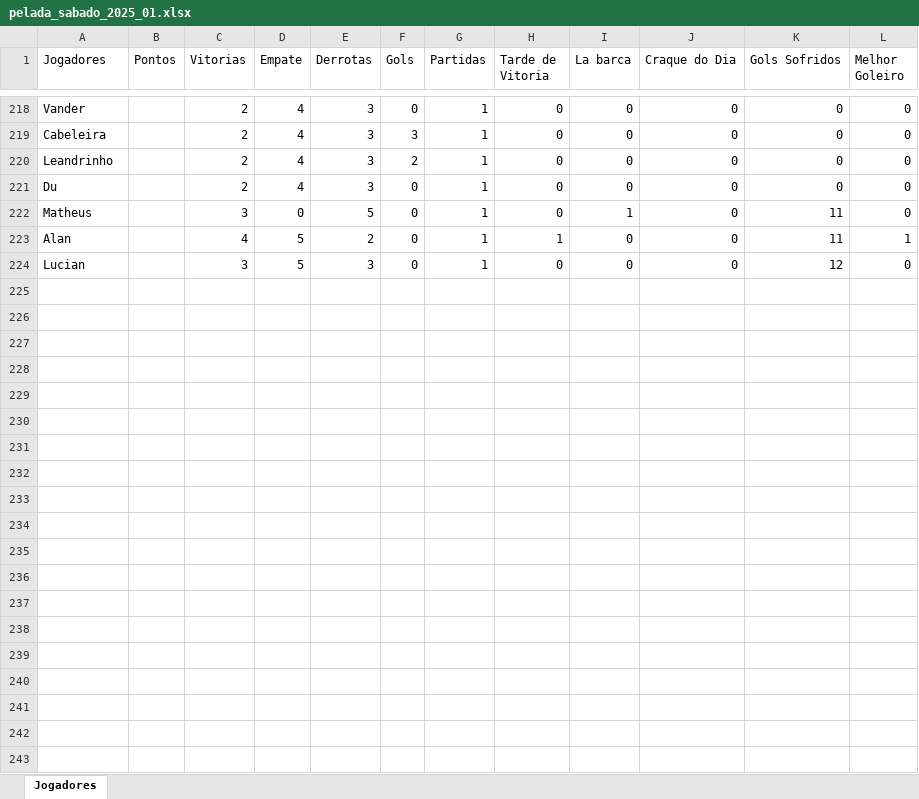
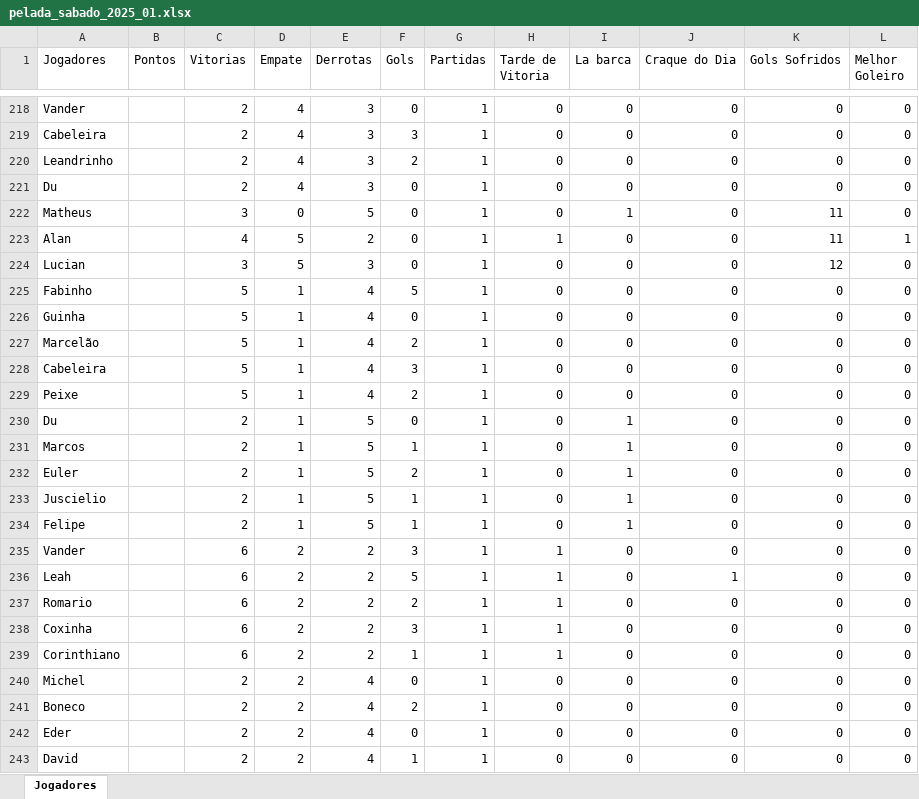
Before and after one commit to Fernando-Almeida23/Pelada_sabado, an Excel workbook: pelada_sabado_2025_01.xlsx, sheet Jogadores, drawn as a sheet; only a part is shown, gaps mark what is left out; values as stored, in another font and other column widths than the file's, no borders; the diff covers the shown part only; the diff names each change by its address in the sheet, - before the commit and + after, or states it on an @@ line.

```diff
--- a/pelada_sabado_2025_01.xlsx (sheet Jogadores)
+++ b/pelada_sabado_2025_01.xlsx (sheet Jogadores)
+row 225: Fabinho |  | 5 | 1 | 4 | 5 | 1 | 0 | 0 | 0 | 0 | 0
+row 226: Guinha |  | 5 | 1 | 4 | 0 | 1 | 0 | 0 | 0 | 0 | 0
+row 227: Marcelão |  | 5 | 1 | 4 | 2 | 1 | 0 | 0 | 0 | 0 | 0
+row 228: Cabeleira |  | 5 | 1 | 4 | 3 | 1 | 0 | 0 | 0 | 0 | 0
+row 229: Peixe |  | 5 | 1 | 4 | 2 | 1 | 0 | 0 | 0 | 0 | 0
+row 230: Du |  | 2 | 1 | 5 | 0 | 1 | 0 | 1 | 0 | 0 | 0
+row 231: Marcos |  | 2 | 1 | 5 | 1 | 1 | 0 | 1 | 0 | 0 | 0
+row 232: Euler |  | 2 | 1 | 5 | 2 | 1 | 0 | 1 | 0 | 0 | 0
+row 233: Juscielio |  | 2 | 1 | 5 | 1 | 1 | 0 | 1 | 0 | 0 | 0
+row 234: Felipe |  | 2 | 1 | 5 | 1 | 1 | 0 | 1 | 0 | 0 | 0
+row 235: Vander |  | 6 | 2 | 2 | 3 | 1 | 1 | 0 | 0 | 0 | 0
+row 236: Leah |  | 6 | 2 | 2 | 5 | 1 | 1 | 0 | 1 | 0 | 0
+row 237: Romario |  | 6 | 2 | 2 | 2 | 1 | 1 | 0 | 0 | 0 | 0
+row 238: Coxinha |  | 6 | 2 | 2 | 3 | 1 | 1 | 0 | 0 | 0 | 0
+row 239: Corinthiano |  | 6 | 2 | 2 | 1 | 1 | 1 | 0 | 0 | 0 | 0
+row 240: Michel |  | 2 | 2 | 4 | 0 | 1 | 0 | 0 | 0 | 0 | 0
+row 241: Boneco |  | 2 | 2 | 4 | 2 | 1 | 0 | 0 | 0 | 0 | 0
+row 242: Eder |  | 2 | 2 | 4 | 0 | 1 | 0 | 0 | 0 | 0 | 0
+row 243: David |  | 2 | 2 | 4 | 1 | 1 | 0 | 0 | 0 | 0 | 0
```
Also changed, not shown: 26 added rows elsewhere in this sheet, 1 other file.
